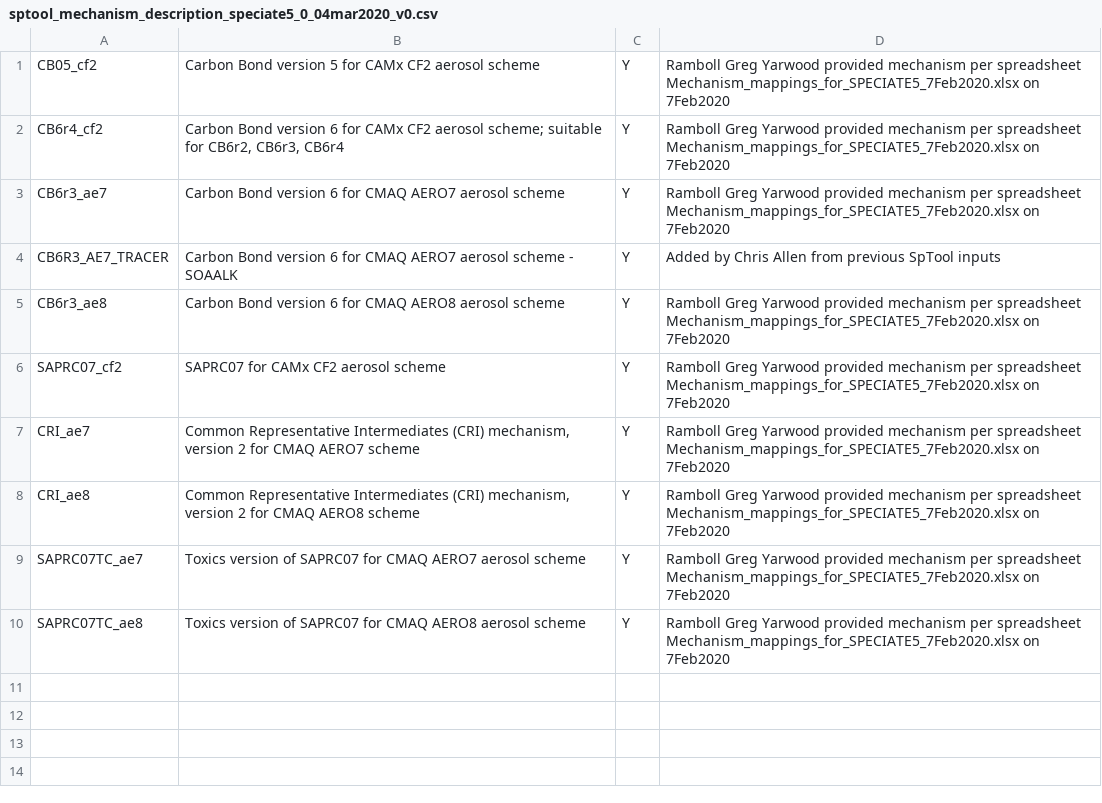
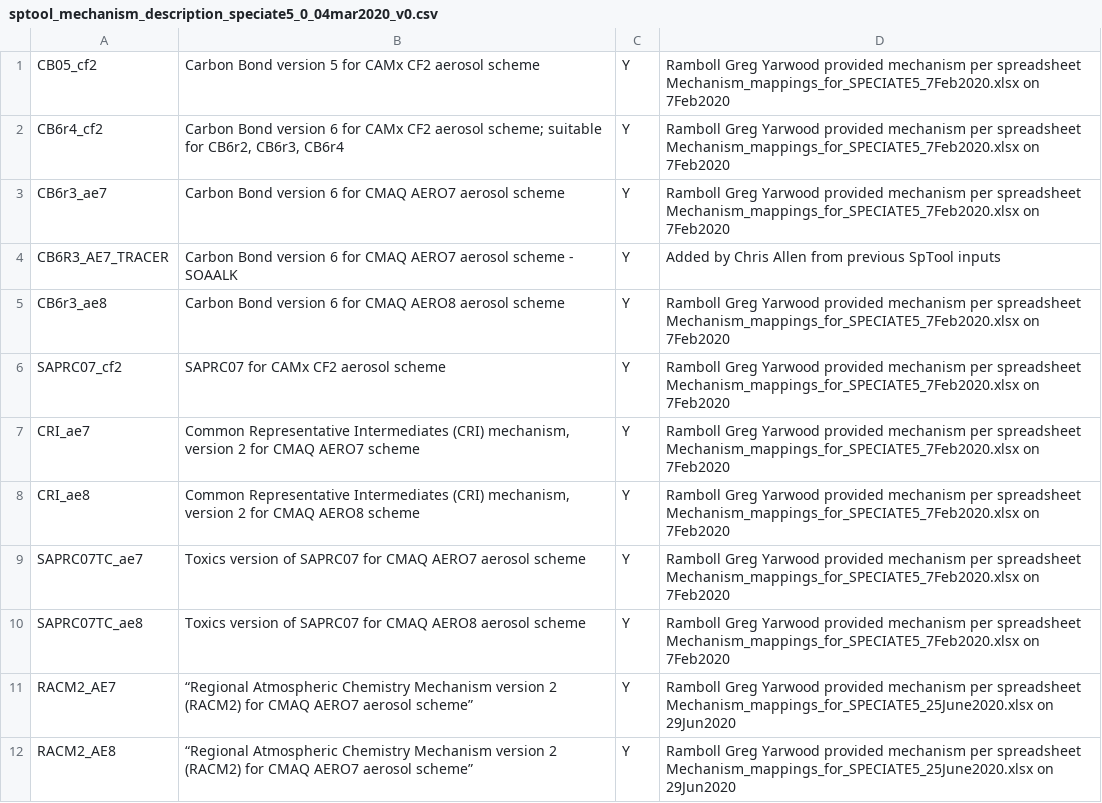
Before and after one commit to CMASCenter/Speciation-Tool, a CSV file: import_data/sptool_mechanism_description_speciate5_0_04mar2020_v0.csv, drawn as a sheet; the diff names each change by its address in the sheet, - before the commit and + after, or states it on an @@ line.

```diff
--- a/import_data/sptool_mechanism_description_speciate5_0_04mar2020_v0.csv
+++ b/import_data/sptool_mechanism_description_speciate5_0_04mar2020_v0.csv
+row 11: RACM2_AE7 | “Regional Atmospheric Chemistry Mechanism version 2 (RACM2) for CMAQ AERO7 aerosol scheme” | Y | Ramboll Greg Yarwood provided mechanism per spreadsheet Mechanism_mappings_for_SPECIATE5_25June2020.xlsx on 29Jun2020
+row 12: RACM2_AE8 | “Regional Atmospheric Chemistry Mechanism version 2 (RACM2) for CMAQ AERO7 aerosol scheme” | Y | Ramboll Greg Yarwood provided mechanism per spreadsheet Mechanism_mappings_for_SPECIATE5_25June2020.xlsx on 29Jun2020
```
Also changed, not shown: import_data/carbons_all_mechanisms_speciate5_0_04mar2020_v0.csv, 11 other files.
